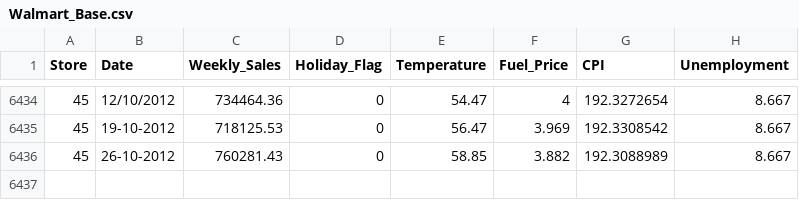
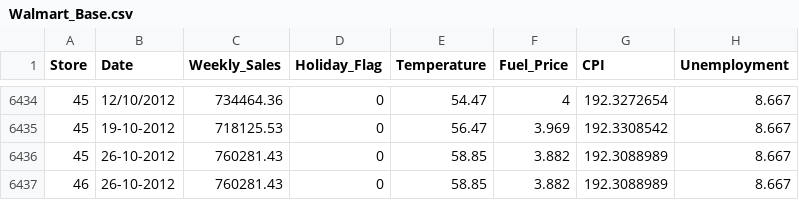
Before and after one commit to pgfenchak/GB730, a CSV file: Walmart_Base.csv, drawn as a sheet; only a part is shown, gaps mark what is left out.

Commit message:
Update Walmart_Base.csv

```diff
--- a/Walmart_Base.csv
+++ b/Walmart_Base.csv
@@ -6436 +6436,2 @@ Store,Date,Weekly_Sales,Holiday_Flag,Temperature,Fuel_Price,CPI,Unemployment
 45,26-10-2012,760281.43,0,58.85,3.882,192.3088989,8.667
+46,26-10-2012,760281.43,0,58.85,3.882,192.3088989,8.667
```
